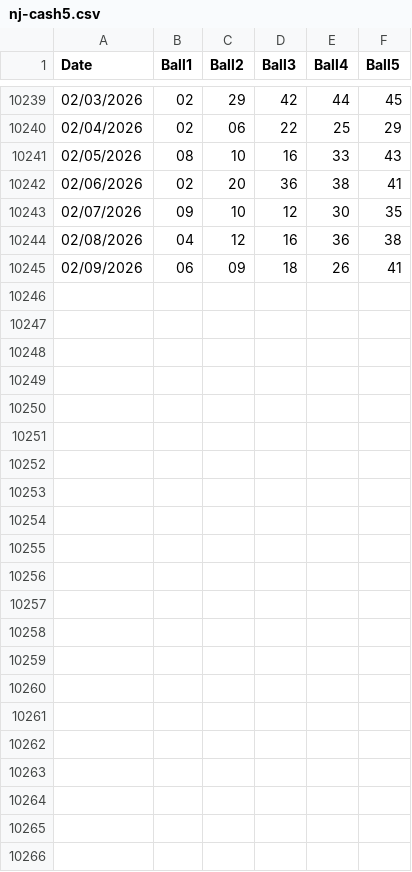
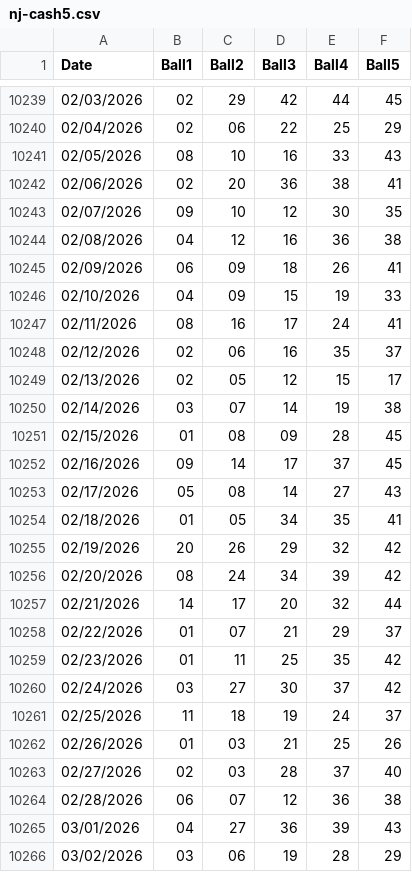
Before and after one commit to Sageth/LotteryML, a CSV file: NJ_Cash5/source/nj-cash5.csv, drawn as a sheet; only a part is shown, gaps mark what is left out.

```diff
--- a/NJ_Cash5/source/nj-cash5.csv
+++ b/NJ_Cash5/source/nj-cash5.csv
@@ -10245 +10245,22 @@ Date,Ball1,Ball2,Ball3,Ball4,Ball5
 02/09/2026,06,09,18,26,41
+02/10/2026,04,09,15,19,33
+02/11/2026,08,16,17,24,41
+02/12/2026,02,06,16,35,37
+02/13/2026,02,05,12,15,17
+02/14/2026,03,07,14,19,38
+02/15/2026,01,08,09,28,45
+02/16/2026,09,14,17,37,45
+02/17/2026,05,08,14,27,43
+02/18/2026,01,05,34,35,41
+02/19/2026,20,26,29,32,42
+02/20/2026,08,24,34,39,42
+02/21/2026,14,17,20,32,44
+02/22/2026,01,07,21,29,37
+02/23/2026,01,11,25,35,42
+02/24/2026,03,27,30,37,42
+02/25/2026,11,18,19,24,37
+02/26/2026,01,03,21,25,26
+02/27/2026,02,03,28,37,40
+02/28/2026,06,07,12,36,38
+03/01/2026,04,27,36,39,43
+03/02/2026,03,06,19,28,29
```
Also changed, not shown: Megamillions/source/megamillions.csv, NJ_Cash4Life/source/nj-cash4life.csv, 2 other files.
